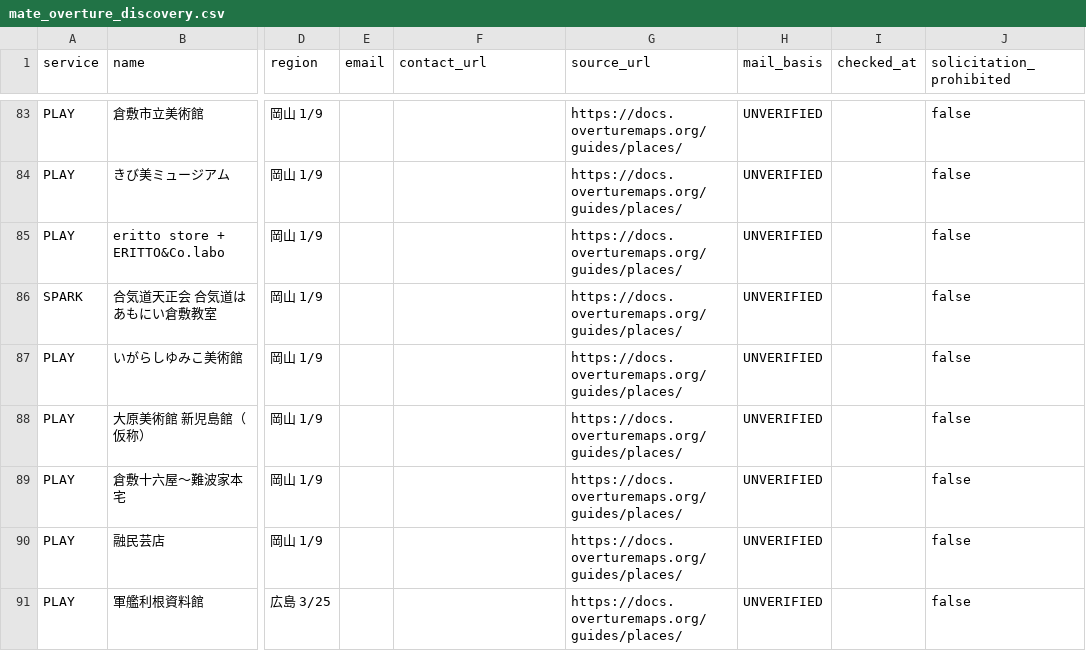
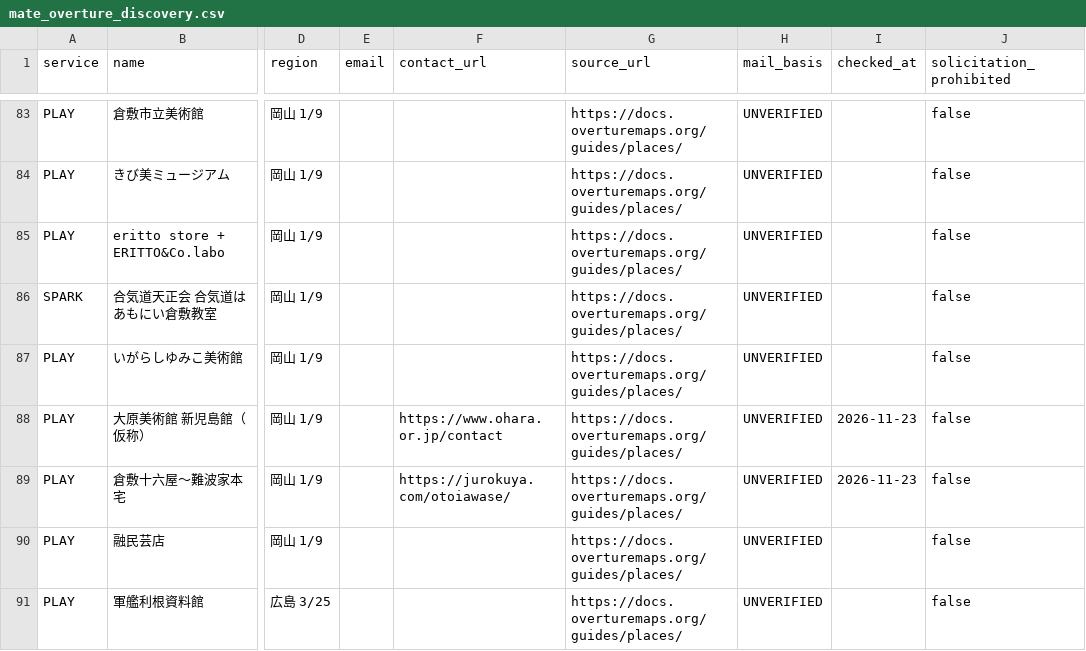
Before and after one commit to kosuke-saito0807/mate, a CSV file: data/mate_overture_discovery.csv, drawn as a sheet; only a part is shown, gaps mark what is left out; the diff names each change by its address in the sheet, - before the commit and + after, or states it on an @@ line.

```diff
--- a/data/mate_overture_discovery.csv
+++ b/data/mate_overture_discovery.csv
-F88 (contact_url): (empty)
+F88 (contact_url): https://www.ohara.or.jp/contact
-I88:I89 (checked_at): (empty)
+I88:I89 (checked_at): 2026-11-23
-F89 (contact_url): (empty)
+F89 (contact_url): https://jurokuya.com/otoiawase/
```
Also changed, not shown: data/mate_overture_recent.csv.
